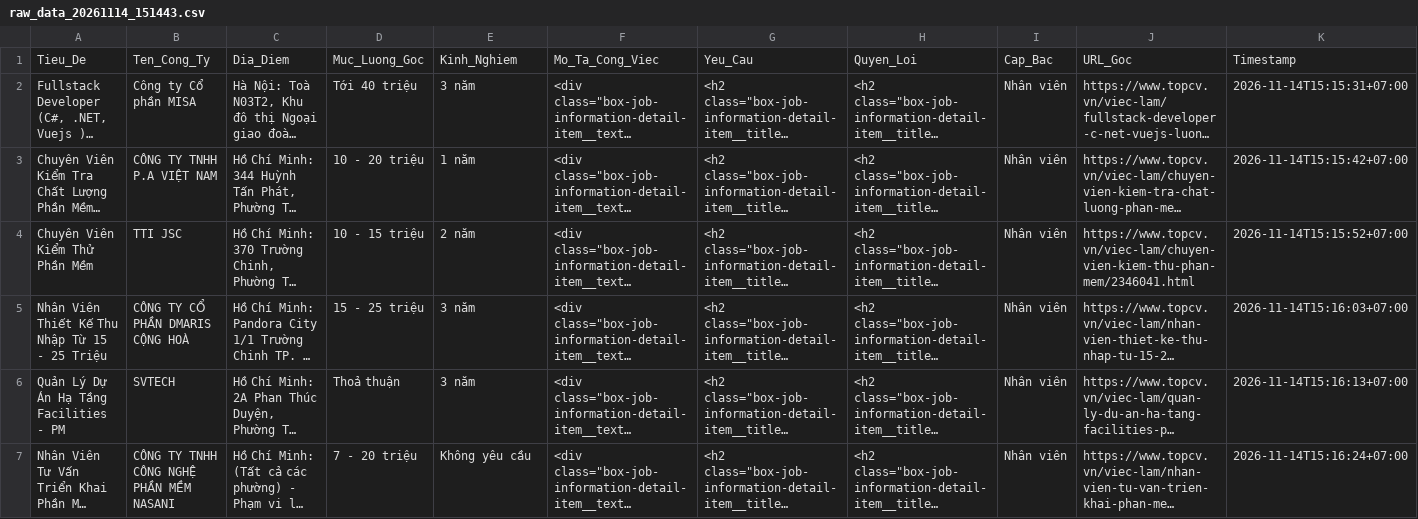
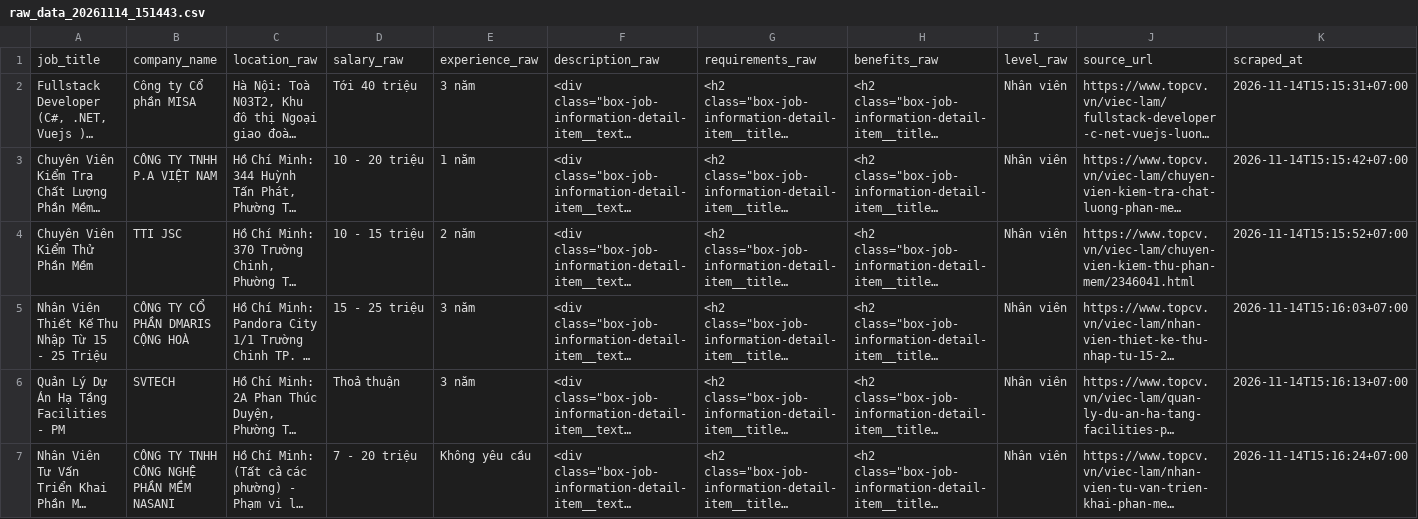
Before and after one commit to maithanhai/data-mining, a CSV file: data/raw/raw_data_20261114_151443.csv, drawn as a sheet; only a part is shown; long unchanged cells end in …; removed rows and columns are numbered as before the commit, all else as after; the diff names each change by its address in the sheet, - before the commit and + after, or states it on an @@ line.

Commit message:
feat: final data cleaning

```diff
--- a/data/raw/raw_data_20261114_151443.csv
+++ b/data/raw/raw_data_20261114_151443.csv
-row 1: Tieu_De | Ten_Cong_Ty | Dia_Diem | Muc_Luong_Goc | Kinh_Nghiem | Mo_Ta_Cong_Viec | Yeu_Cau | Quyen_Loi | Cap_Bac | URL_Goc | Timestamp
+row 1: job_title | company_name | location_raw | salary_raw | experience_raw | description_raw | requirements_raw | benefits_raw | level_raw | source_url | scraped_at
```
Also changed, not shown: data/raw/raw_data_20261114_174303.csv, 14 other files.
